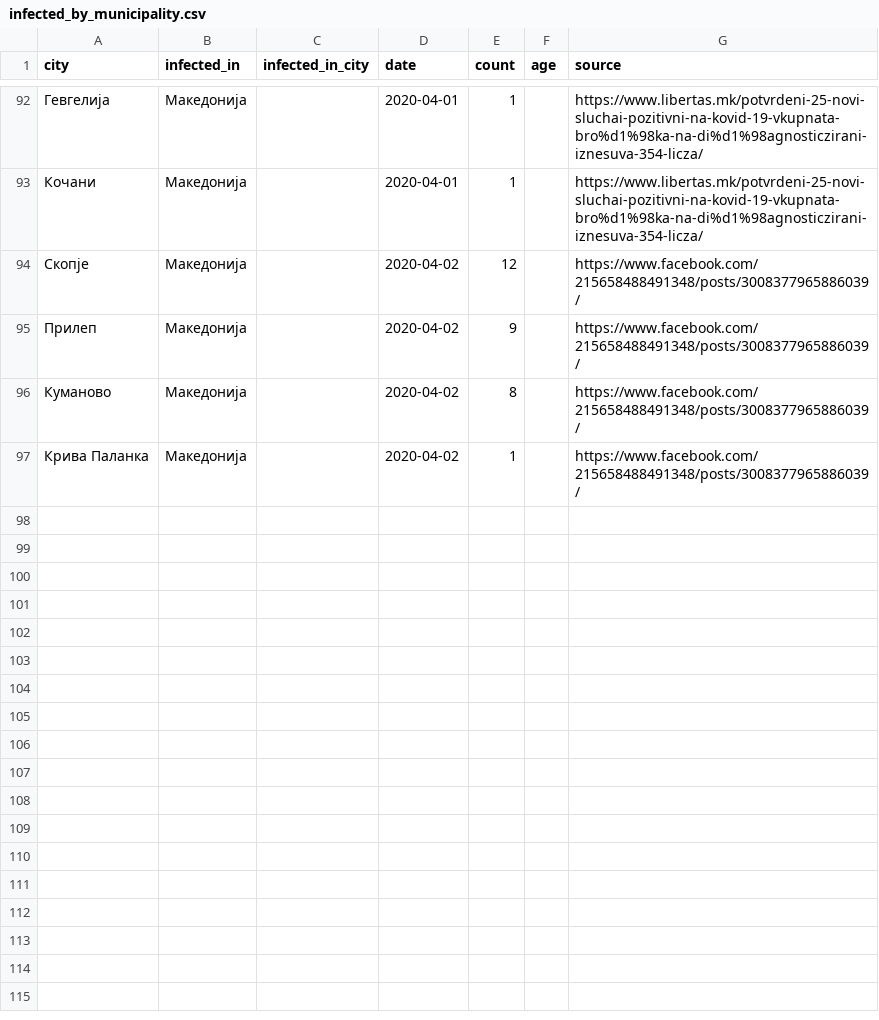
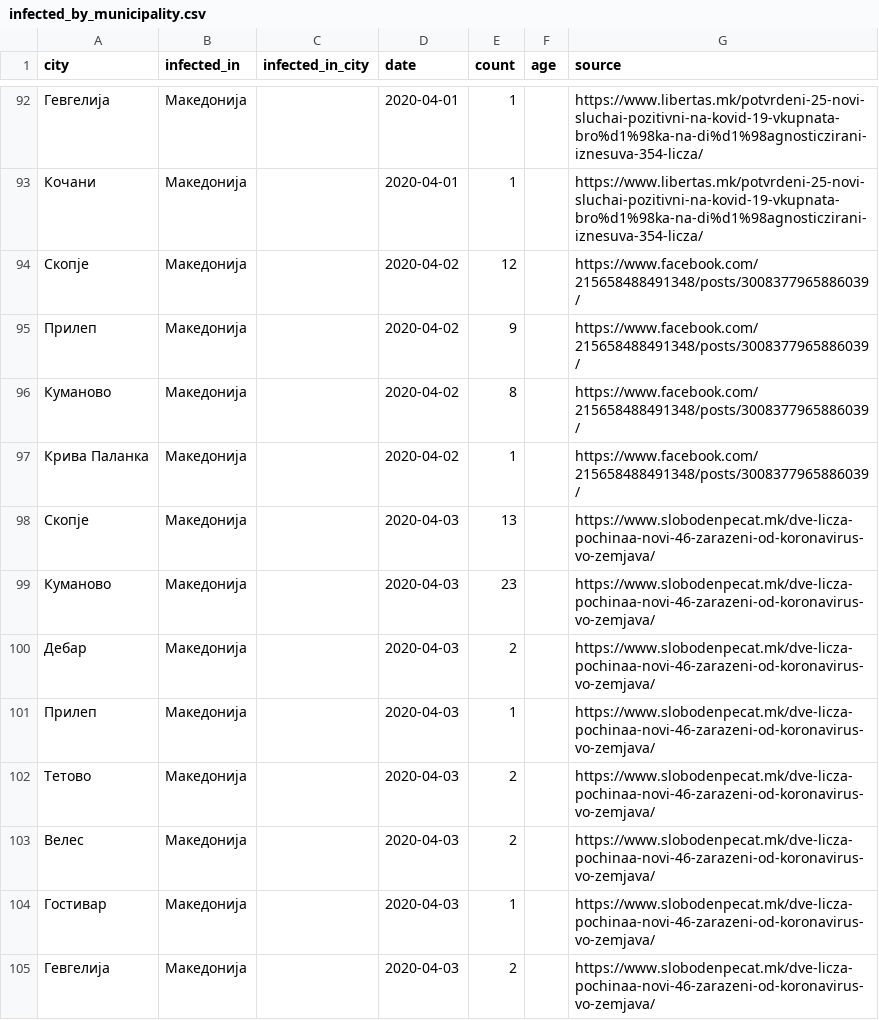
Before and after one commit to klupp/opendata, a CSV file: mk/covid19/datasets/infected_by_municipality.csv, drawn as a sheet; only a part is shown, gaps mark what is left out; the diff names each change by its address in the sheet, - before the commit and + after, or states it on an @@ line.

Commit message:
update covid19 Sat 04 Apr 2020 05:57:53 PM CEST

```diff
--- a/mk/covid19/datasets/infected_by_municipality.csv
+++ b/mk/covid19/datasets/infected_by_municipality.csv
+row 98: Скопје | Македонија |  | 2020-04-03 | 13 |  | https://www.slobodenpecat.mk/dve-licza-pochinaa-novi-46-zarazeni-od-koronavirus-vo-zemjava/
+row 99: Куманово | Македонија |  | 2020-04-03 | 23 |  | https://www.slobodenpecat.mk/dve-licza-pochinaa-novi-46-zarazeni-od-koronavirus-vo-zemjava/
+row 100: Дебар | Македонија |  | 2020-04-03 | 2 |  | https://www.slobodenpecat.mk/dve-licza-pochinaa-novi-46-zarazeni-od-koronavirus-vo-zemjava/
+row 101: Прилеп | Македонија |  | 2020-04-03 | 1 |  | https://www.slobodenpecat.mk/dve-licza-pochinaa-novi-46-zarazeni-od-koronavirus-vo-zemjava/
+row 102: Тетово | Македонија |  | 2020-04-03 | 2 |  | https://www.slobodenpecat.mk/dve-licza-pochinaa-novi-46-zarazeni-od-koronavirus-vo-zemjava/
+row 103: Велес | Македонија |  | 2020-04-03 | 2 |  | https://www.slobodenpecat.mk/dve-licza-pochinaa-novi-46-zarazeni-od-koronavirus-vo-zemjava/
+row 104: Гостивар | Македонија |  | 2020-04-03 | 1 |  | https://www.slobodenpecat.mk/dve-licza-pochinaa-novi-46-zarazeni-od-koronavirus-vo-zemjava/
+row 105: Гевгелија | Македонија |  | 2020-04-03 | 2 |  | https://www.slobodenpecat.mk/dve-licza-pochinaa-novi-46-zarazeni-od-koronavirus-vo-zemjava/
```
Also changed, not shown: mk/covid19/datasets/dead_by_hospital.csv, mk/covid19/datasets/dead_by_municipality.csv, 6 other files.
